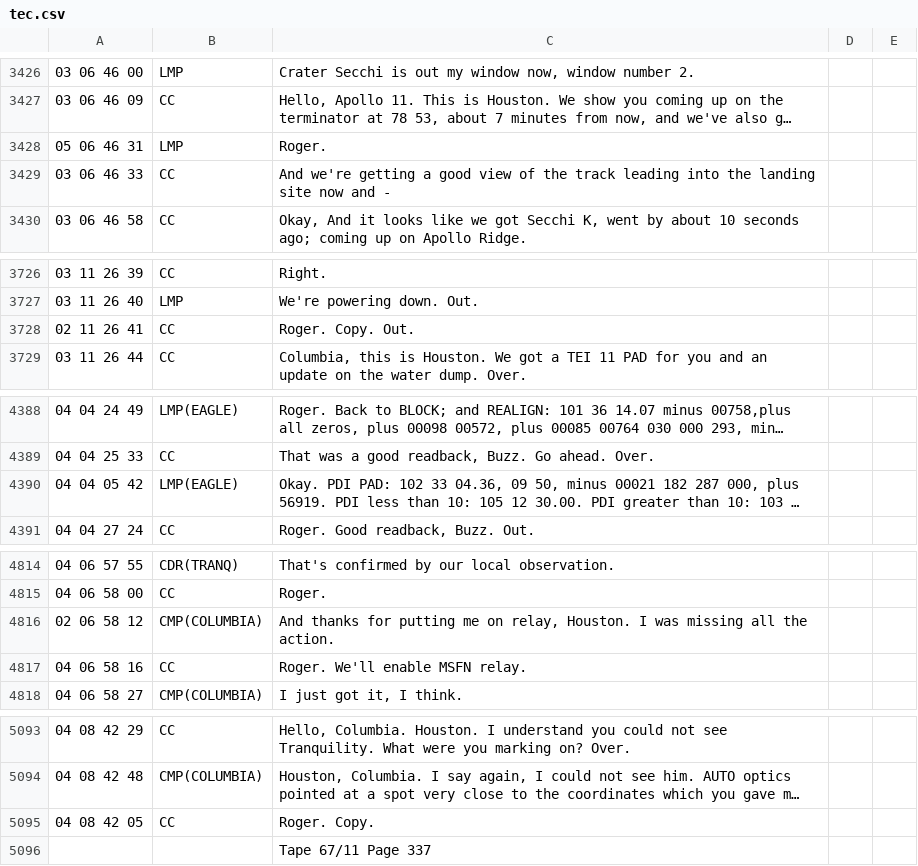
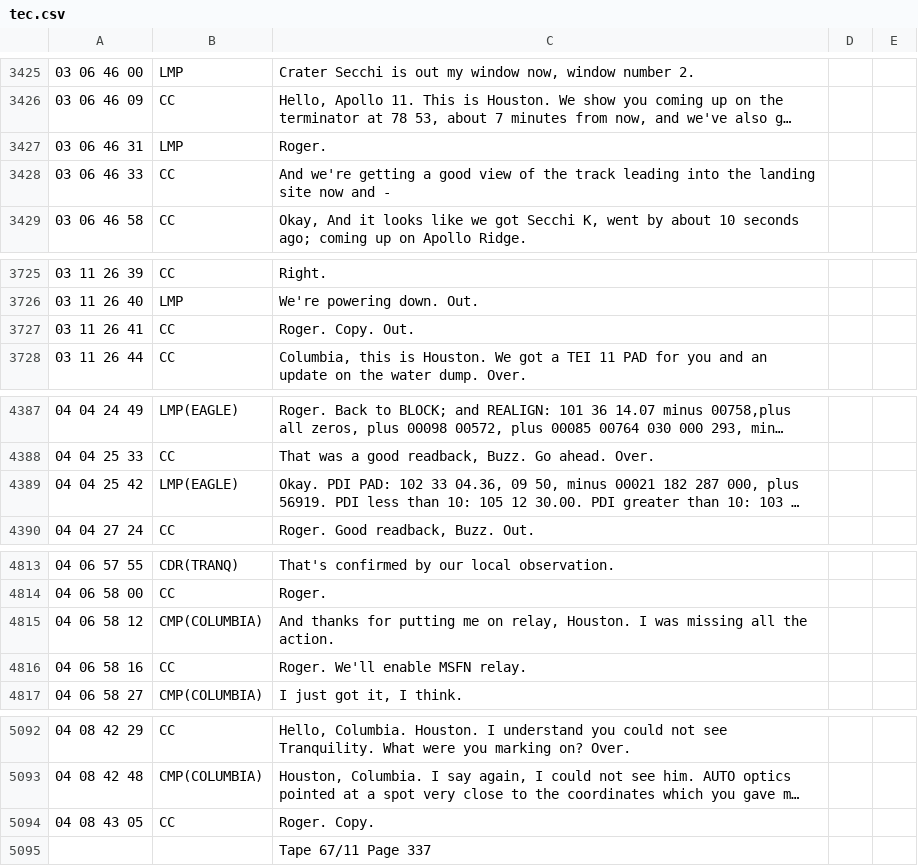
Before and after one commit to bfeist/Apollo_11, a CSV file: MISSION_DATA/tec.csv, drawn as a sheet; only a part is shown, gaps mark what is left out; long unchanged cells end in …; addresses are those after the commit; the diff covers the shown part only; the diff names each change by its address in the sheet, - before the commit and + after, or states it on an @@ line.

```diff
--- a/MISSION_DATA/tec.csv
+++ b/MISSION_DATA/tec.csv
-A3427: 05 06 46 31
+A3427: 03 06 46 31
-A3727: 02 11 26 41
+A3727: 03 11 26 41
-A4389: 04 04 05 42
+A4389: 04 04 25 42
-A4815: 02 06 58 12
+A4815: 04 06 58 12
-A5094: 04 08 42 05
+A5094: 04 08 43 05
```
Also changed, not shown: 2 added rows, 3 removed rows, 1 moved row and 19 edited cells elsewhere in this file, 5 other files.
